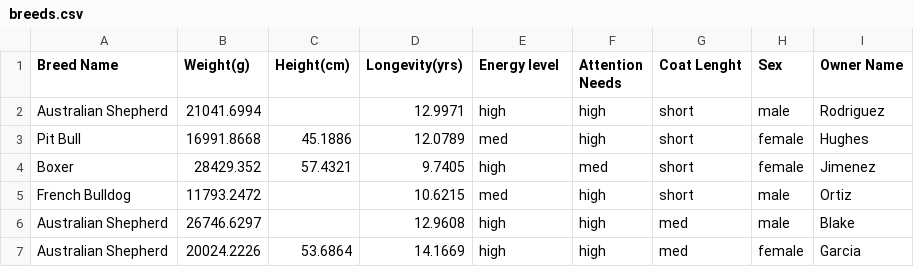
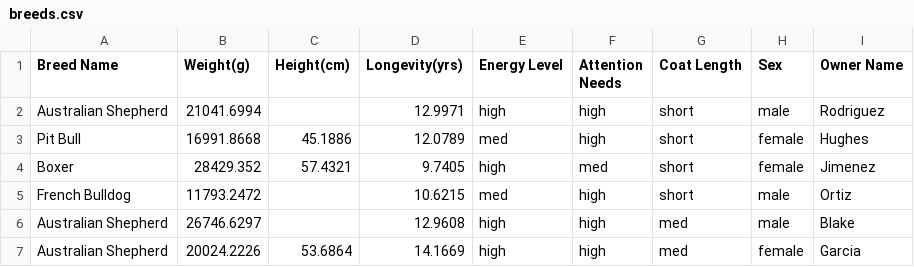
Before and after one commit to cosmaadrian/dog-breeds, a CSV file: breeds.csv, drawn as a sheet; only a part is shown.

Commit message:
Update breeds.csv

```diff
--- a/breeds.csv
+++ b/breeds.csv
@@ -1,2 +1,2 @@
-Breed Name,Weight(g),Height(cm),Longevity(yrs),Energy level,Attention Needs,Coat Lenght,Sex,Owner Name
+Breed Name,Weight(g),Height(cm),Longevity(yrs),Energy Level,Attention Needs,Coat Length,Sex,Owner Name
 Australian Shepherd,21041.6994,,12.9971,high,high,short,male,Rodriguez
```
